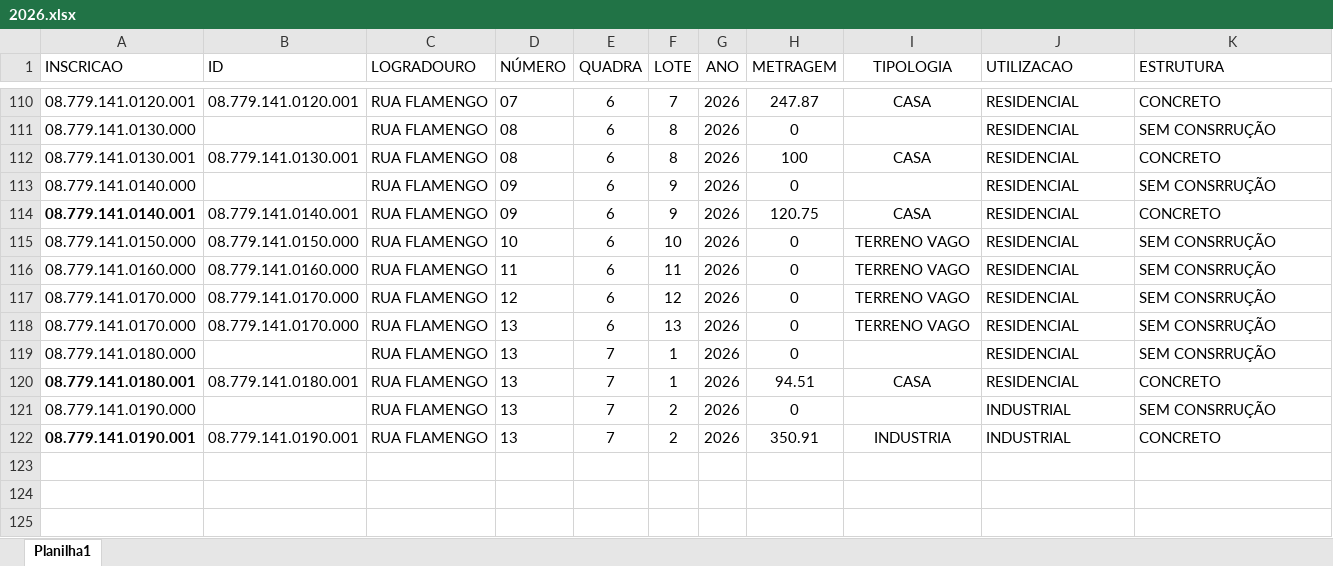
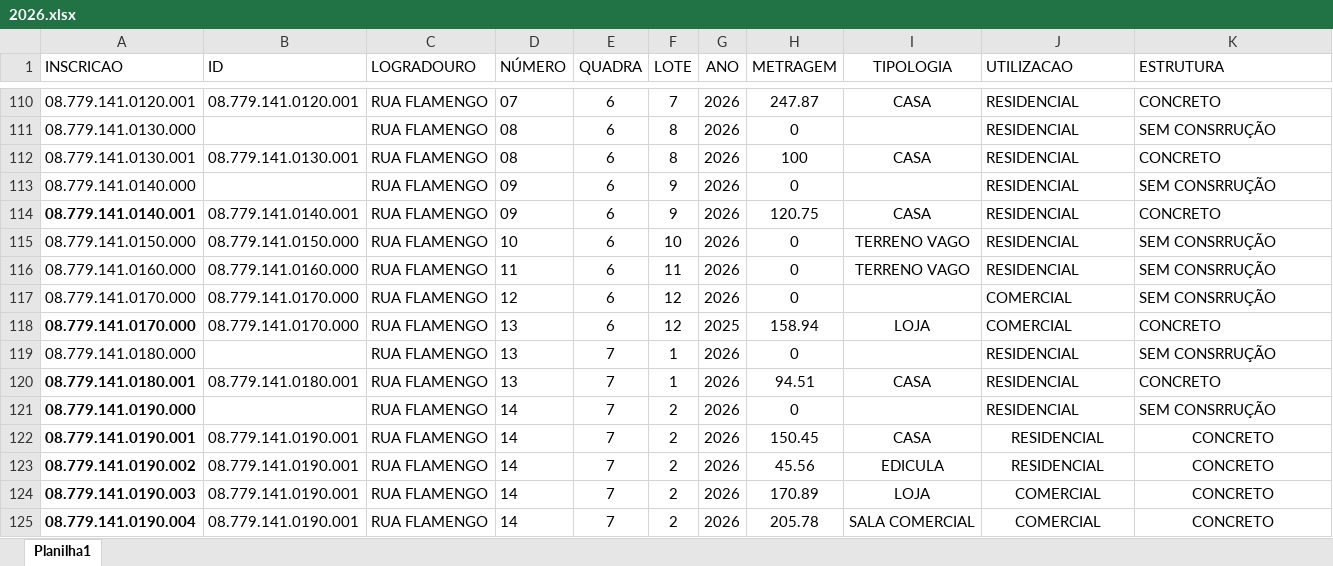
Before and after one commit to zanoniweb/certidoesnarrativacademicodois, an Excel workbook: tabelas/2026.xlsx, sheet Planilha1, drawn as a sheet; only a part is shown, gaps mark what is left out; values as stored, in another font and other column widths than the file's, no borders; the diff names each change by its address in the sheet, - before the commit and + after, or states it on an @@ line.

```diff
--- a/tabelas/2026.xlsx (sheet Planilha1)
+++ b/tabelas/2026.xlsx (sheet Planilha1)
-I117 (TIPOLOGIA): TERRENO VAGO
+I117 (TIPOLOGIA): (empty)
-J117:J118 (UTILIZACAO): RESIDENCIAL
+J117:J118 (UTILIZACAO): COMERCIAL
-A118 bold: off
+A118 bold: on
-F118 (LOTE): 13
+F118 (LOTE): 12
-G118 (ANO): 2026
+G118 (ANO): 2025
-H118 (METRAGEM): 0
+H118 (METRAGEM): 158.94
-I118 (TIPOLOGIA): TERRENO VAGO
+I118 (TIPOLOGIA): LOJA
-K118 (ESTRUTURA): SEM CONSRRUÇÃO
+K118 (ESTRUTURA): CONCRETO
-A121 bold: off
+A121 bold: on
-D121:D122 (NÚMERO): 13
+D121:D122 (NÚMERO): 14
-J121:J122 (UTILIZACAO): INDUSTRIAL
+J121:J122 (UTILIZACAO): RESIDENCIAL
-H122 (METRAGEM): 350.91
+H122 (METRAGEM): 150.45
-I122 (TIPOLOGIA): INDUSTRIA
+I122 (TIPOLOGIA): CASA
-J122:K122 alignment: left
+J122:K122 alignment: center
+row 123: 08.779.141.0190.002 | 08.779.141.0190.001 | RUA FLAMENGO | 14 | 7 | 2 | 2026 | 45.56 | EDICULA | RESIDENCIAL | CONCRETO
+row 124: 08.779.141.0190.003 | 08.779.141.0190.001 | RUA FLAMENGO | 14 | 7 | 2 | 2026 | 170.89 | LOJA | COMERCIAL | CONCRETO
+row 125: 08.779.141.0190.004 | 08.779.141.0190.001 | RUA FLAMENGO | 14 | 7 | 2 | 2026 | 205.78 | SALA COMERCIAL | COMERCIAL | CONCRETO
```
Also changed, not shown: tabelas/2020.xlsx, tabelas/2021.xlsx, 4 other files.
